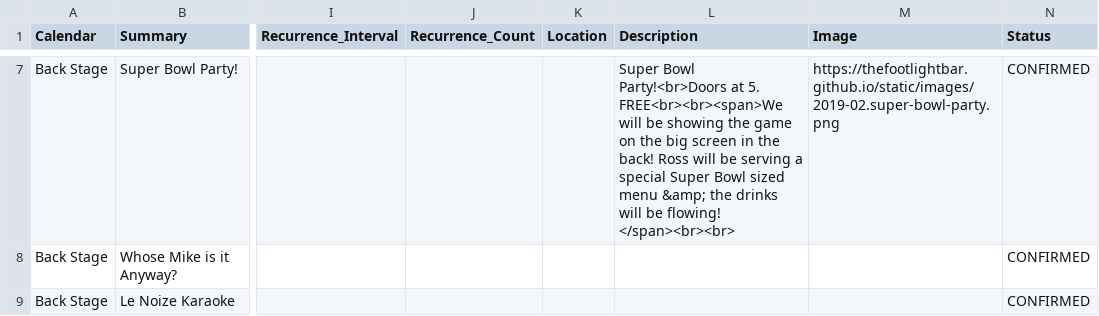
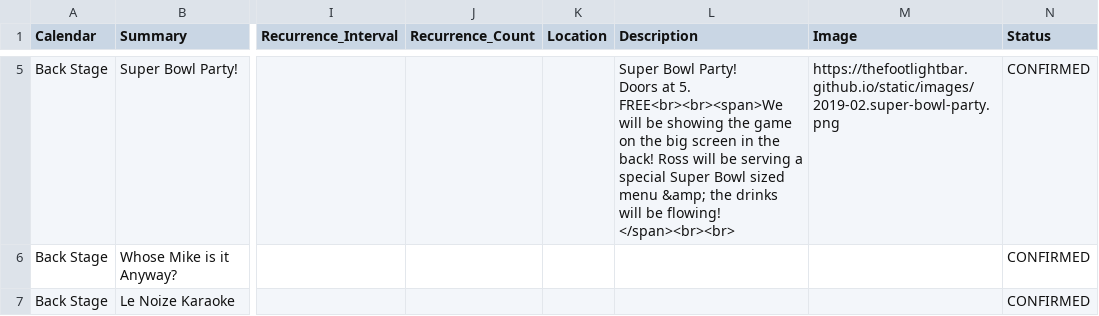
Before and after one commit to elryrie/thefootlightbar.github.io, a CSV file: _data/events.csv, drawn as a sheet; only a part is shown, gaps mark what is left out; addresses are those after the commit; ↵ is a line break in a cell; the diff covers the shown part only; the diff names each change by its address in the sheet, - before the commit and + after, or states it on an @@ line.

Commit message:
Update events.

```diff
--- a/_data/events.csv
+++ b/_data/events.csv
-L5 (Description): Super Bowl Party!<br>Doors at 5.…
+L5 (Description): Super Bowl Party! ↵ Doors at 5.…
```
Also changed, not shown: 3 added rows, 2 removed rows and 15 edited cells elsewhere in this file.
